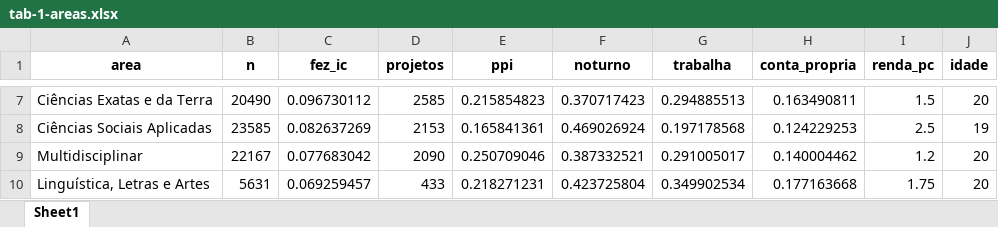
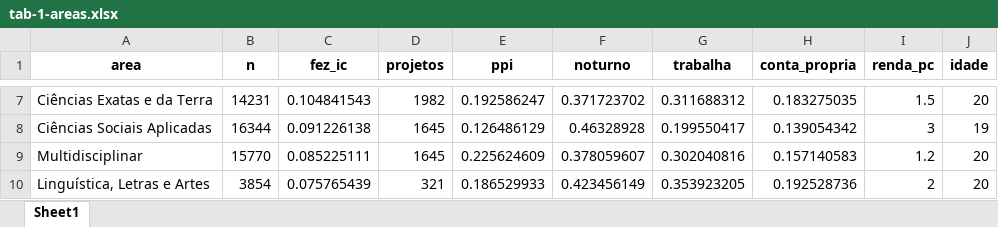
Before and after one commit to mancano-tales/Quem-faz-IC-USP, an Excel workbook: outputs/tables/tab-1-areas.xlsx, sheet Sheet1, drawn as a sheet; only a part is shown, gaps mark what is left out; values as stored, in another font and other column widths than the file's, no borders; the diff covers the shown part only; the diff names each change by its address in the sheet, - before the commit and + after, or states it on an @@ line.

```diff
--- a/outputs/tables/tab-1-areas.xlsx (sheet Sheet1)
+++ b/outputs/tables/tab-1-areas.xlsx (sheet Sheet1)
-B7 (n): 20490
+B7 (n): 14231
-C7 (fez_ic): 0.096730112
+C7 (fez_ic): 0.104841543
-D7 (projetos): 2585
+D7 (projetos): 1982
-E7 (ppi): 0.215854823
+E7 (ppi): 0.192586247
-F7 (noturno): 0.370717423
+F7 (noturno): 0.371723702
-G7 (trabalha): 0.294885513
+G7 (trabalha): 0.311688312
-H7 (conta_propria): 0.163490811
+H7 (conta_propria): 0.183275035
-B8 (n): 23585
+B8 (n): 16344
-C8 (fez_ic): 0.082637269
+C8 (fez_ic): 0.091226138
-D8 (projetos): 2153
+D8 (projetos): 1645
-E8 (ppi): 0.165841361
+E8 (ppi): 0.126486129
-F8 (noturno): 0.469026924
+F8 (noturno): 0.46328928
-G8 (trabalha): 0.197178568
+G8 (trabalha): 0.199550417
-H8 (conta_propria): 0.124229253
+H8 (conta_propria): 0.139054342
-I8 (renda_pc): 2.5
+I8 (renda_pc): 3
-B9 (n): 22167
+B9 (n): 15770
-C9 (fez_ic): 0.077683042
+C9 (fez_ic): 0.085225111
-D9 (projetos): 2090
+D9 (projetos): 1645
-E9 (ppi): 0.250709046
+E9 (ppi): 0.225624609
-F9 (noturno): 0.387332521
+F9 (noturno): 0.378059607
-G9 (trabalha): 0.291005017
+G9 (trabalha): 0.302040816
-H9 (conta_propria): 0.140004462
+H9 (conta_propria): 0.157140583
-B10 (n): 5631
+B10 (n): 3854
-C10 (fez_ic): 0.069259457
+C10 (fez_ic): 0.075765439
-D10 (projetos): 433
+D10 (projetos): 321
-E10 (ppi): 0.218271231
+E10 (ppi): 0.186529933
-F10 (noturno): 0.423725804
+F10 (noturno): 0.423456149
-G10 (trabalha): 0.349902534
+G10 (trabalha): 0.353923205
-H10 (conta_propria): 0.177163668
+H10 (conta_propria): 0.192528736
-I10 (renda_pc): 1.75
+I10 (renda_pc): 2
```
Also changed, not shown: 1 added row, 1 removed row and 29 edited cells elsewhere in this sheet, outputs/tables/tab-11-cursos.xlsx, outputs/tables/tab-12-cursos-extremos.xlsx, 26 other files.
